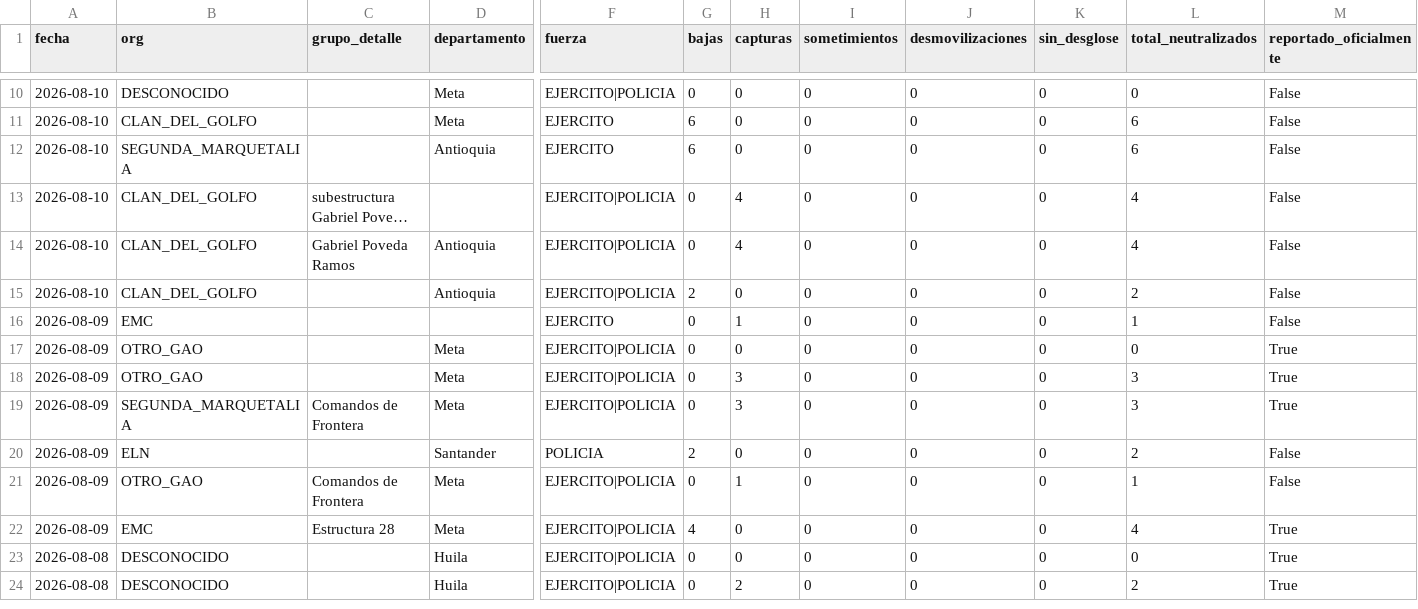
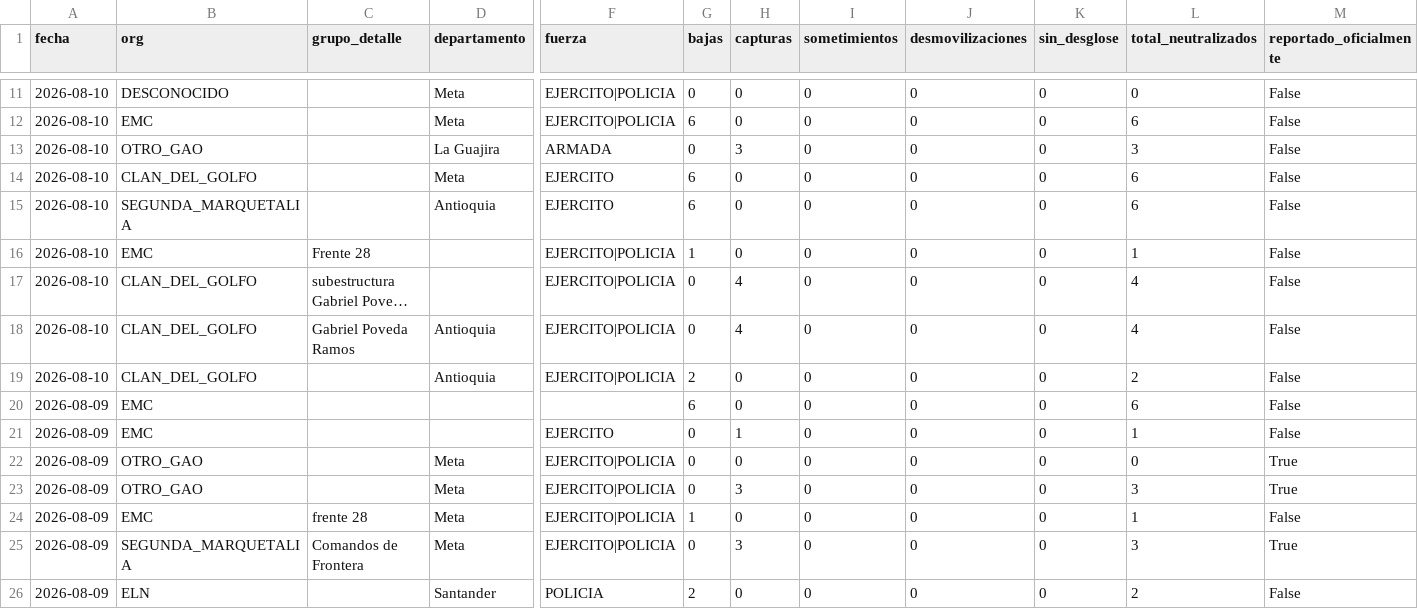
Before and after one commit to partecolombia/partecolombia-datos, a CSV file: data/operaciones.csv, drawn as a sheet; only a part is shown, gaps mark what is left out; the shorter side is filled out with more unchanged rows; long unchanged cells end in …; rows hold the shown columns only; the diff covers the shown part only; the diff names each change by its address in the sheet, - before the commit and + after, or states it on an @@ line.

```diff
--- a/data/operaciones.csv
+++ b/data/operaciones.csv
+row 12: 2026-08-10 | EMC |  | Meta | EJERCITO|POLICIA | 6 | 0 | 0 | 0 | 0 | 6 | False
+row 13: 2026-08-10 | OTRO_GAO |  | La Guajira | ARMADA | 0 | 3 | 0 | 0 | 0 | 3 | False
+row 16: 2026-08-10 | EMC | Frente 28 |  | EJERCITO|POLICIA | 1 | 0 | 0 | 0 | 0 | 1 | False
+row 20: 2026-08-09 | EMC |  |  |  | 6 | 0 | 0 | 0 | 0 | 6 | False
+row 24: 2026-08-09 | EMC | frente 28 | Meta | EJERCITO|POLICIA | 1 | 0 | 0 | 0 | 0 | 1 | False
```
Also changed, not shown: 3 added rows, 2 removed rows and 3 edited cells elsewhere in this file, data/serie_diaria.csv, 5 other files.
